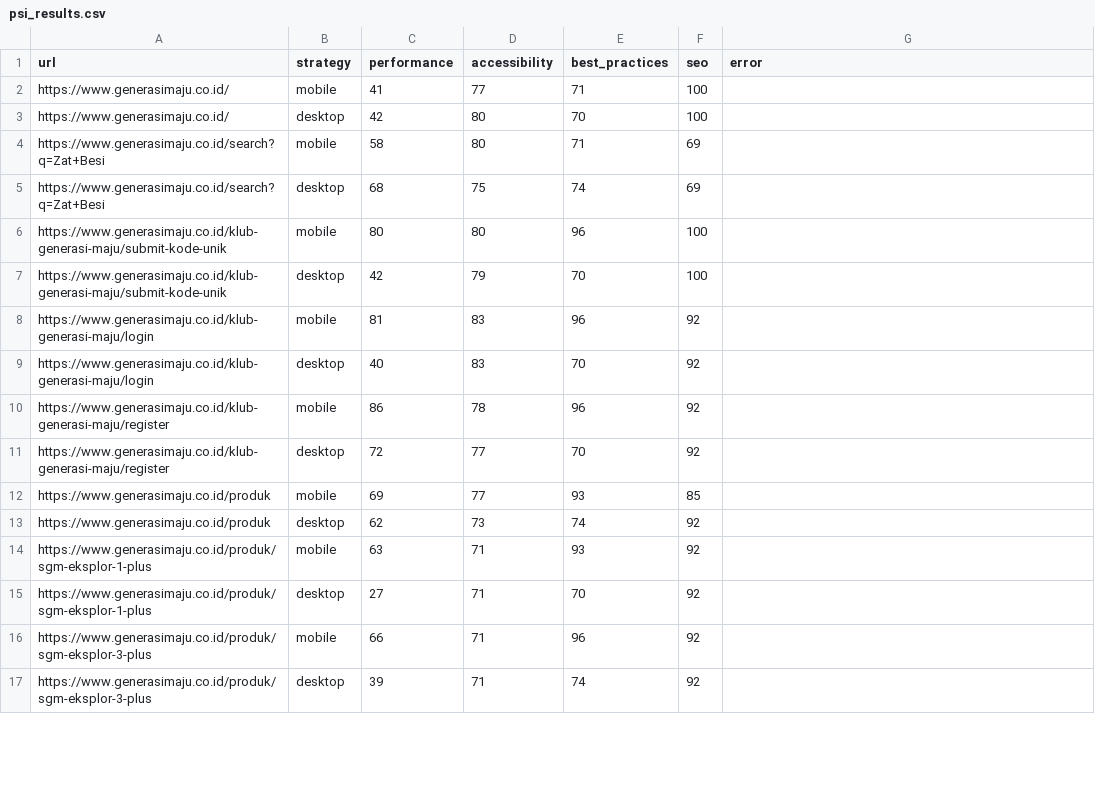
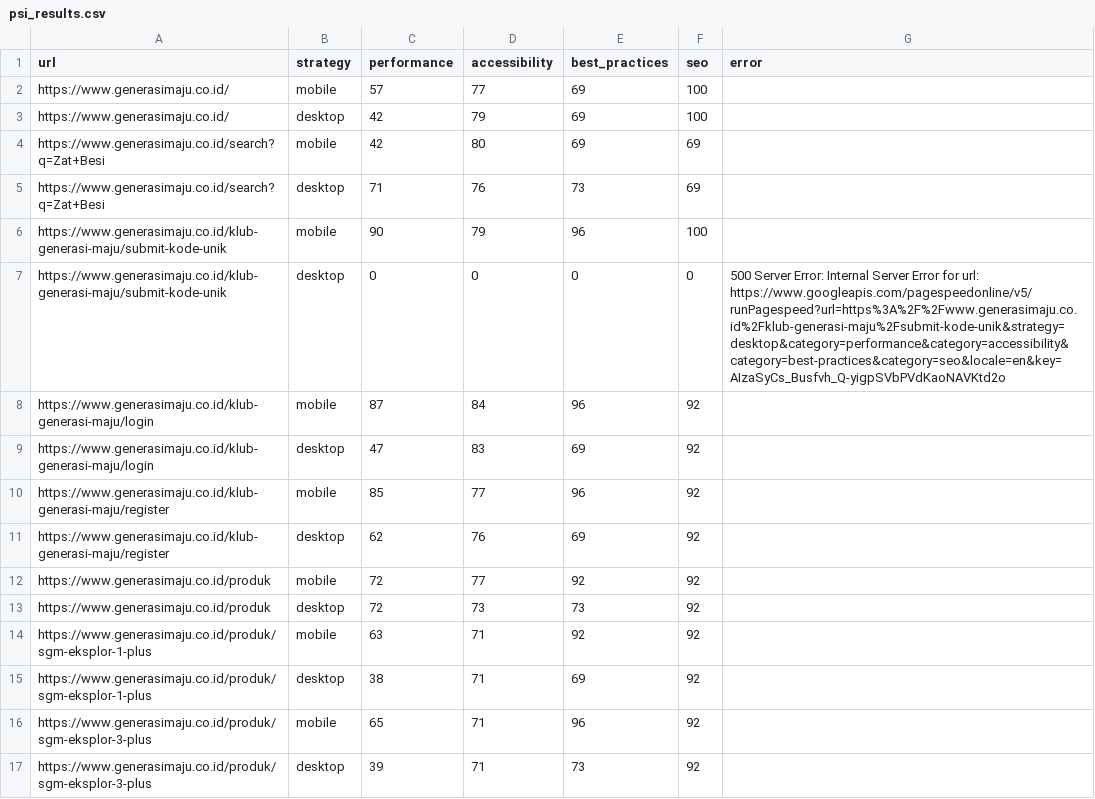
Before and after one commit to maazway/pagespeed-monitor-sgm, a CSV file: psi_results.csv, drawn as a sheet; only a part is shown; the diff covers the shown part only.

```diff
--- a/psi_results.csv
+++ b/psi_results.csv
@@ -1,17 +1,17 @@
 url,strategy,performance,accessibility,best_practices,seo,error
-https://www.generasimaju.co.id/,mobile,41,77,71,100,
-https://www.generasimaju.co.id/,desktop,42,80,70,100,
-https://www.generasimaju.co.id/search?q=Zat+Besi,mobile,58,80,71,69,
-https://www.generasimaju.co.id/search?q=Zat+Besi,desktop,68,75,74,69,
-https://www.generasimaju.co.id/klub-generasi-maju/submit-kode-unik,mobile,80,80,96,100,
-https://www.generasimaju.co.id/klub-generasi-maju/submit-kode-unik,desktop,42,79,70,100,
-https://www.generasimaju.co.id/klub-generasi-maju/login,mobile,81,83,96,92,
-https://www.generasimaju.co.id/klub-generasi-maju/login,desktop,40,83,70,92,
-https://www.generasimaju.co.id/klub-generasi-maju/register,mobile,86,78,96,92,
-https://www.generasimaju.co.id/klub-generasi-maju/register,desktop,72,77,70,92,
-https://www.generasimaju.co.id/produk,mobile,69,77,93,85,
-https://www.generasimaju.co.id/produk,desktop,62,73,74,92,
-https://www.generasimaju.co.id/produk/sgm-eksplor-1-plus,mobile,63,71,93,92,
-https://www.generasimaju.co.id/produk/sgm-eksplor-1-plus,desktop,27,71,70,92,
-https://www.generasimaju.co.id/produk/sgm-eksplor-3-plus,mobile,66,71,96,92,
-https://www.generasimaju.co.id/produk/sgm-eksplor-3-plus,desktop,39,71,74,92,
+https://www.generasimaju.co.id/,mobile,57,77,69,100,
+https://www.generasimaju.co.id/,desktop,42,79,69,100,
+https://www.generasimaju.co.id/search?q=Zat+Besi,mobile,42,80,69,69,
+https://www.generasimaju.co.id/search?q=Zat+Besi,desktop,71,76,73,69,
+https://www.generasimaju.co.id/klub-generasi-maju/submit-kode-unik,mobile,90,79,96,100,
+https://www.generasimaju.co.id/klub-generasi-maju/submit-kode-unik,desktop,0,0,0,0,500 Server Error: Internal Server Error for url: https://www.googleapis.com/pagespeedonline/v5/runPagespeed?url=https%3A%2F%2Fwww.generasimaju.co.id%2Fklub-generasi-maju%2Fsubmit-kode-unik&strategy=desktop&category=performance&category=accessibility&category=best-practices&category=seo&locale=en&key=AIzaSyCs_Busfvh_Q-yigpSVbPVdKaoNAVKtd2o
+https://www.generasimaju.co.id/klub-generasi-maju/login,mobile,87,84,96,92,
+https://www.generasimaju.co.id/klub-generasi-maju/login,desktop,47,83,69,92,
+https://www.generasimaju.co.id/klub-generasi-maju/register,mobile,85,77,96,92,
+https://www.generasimaju.co.id/klub-generasi-maju/register,desktop,62,76,69,92,
+https://www.generasimaju.co.id/produk,mobile,72,77,92,92,
+https://www.generasimaju.co.id/produk,desktop,72,73,73,92,
+https://www.generasimaju.co.id/produk/sgm-eksplor-1-plus,mobile,63,71,92,92,
+https://www.generasimaju.co.id/produk/sgm-eksplor-1-plus,desktop,38,71,69,92,
+https://www.generasimaju.co.id/produk/sgm-eksplor-3-plus,mobile,65,71,96,92,
+https://www.generasimaju.co.id/produk/sgm-eksplor-3-plus,desktop,39,71,73,92,
```
Also changed, not shown: 80 edited cells elsewhere in this file, 4 other files.
